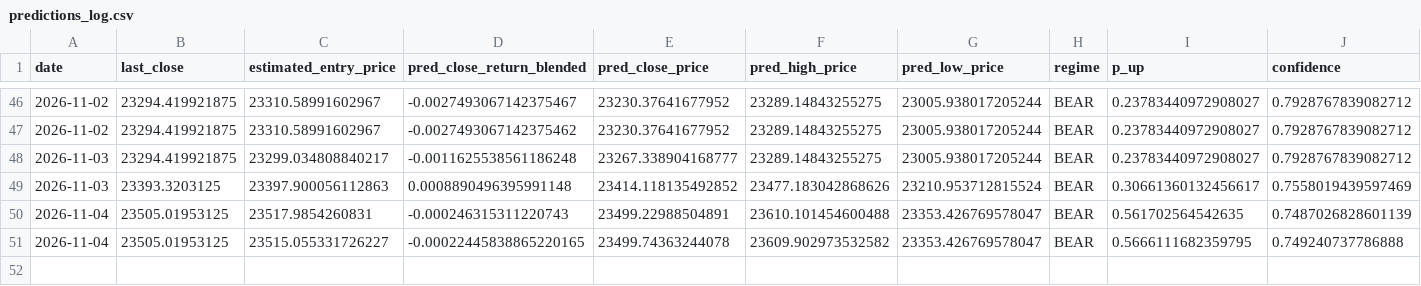
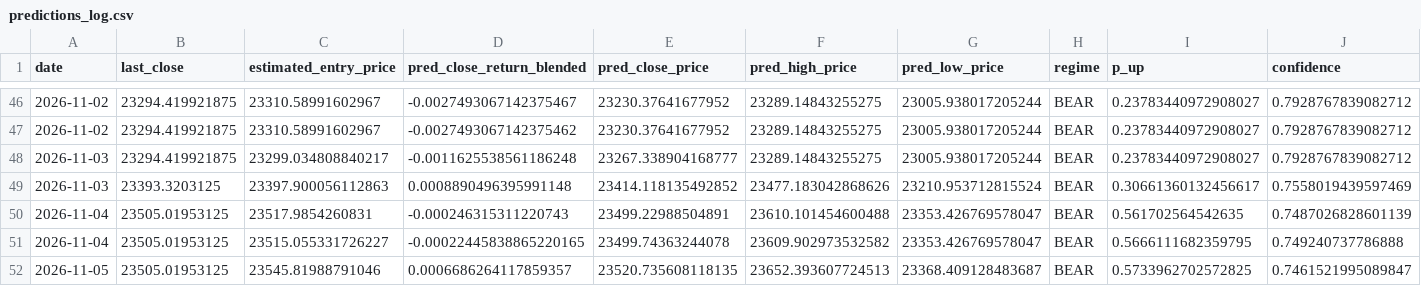
Before and after one commit to curvehen/H.S.I.P, a CSV file: logs/predictions_log.csv, drawn as a sheet; only a part is shown, gaps mark what is left out; rows hold the shown columns only; the diff names each change by its address in the sheet, - before the commit and + after, or states it on an @@ line.

```diff
--- a/logs/predictions_log.csv
+++ b/logs/predictions_log.csv
+row 52: 2026-11-05 | 23505.01953125 | 23545.81988791046 | 0.0006686264117859357 | 23520.735608118135 | 23652.393607724513 | 23368.409128483687 | BEAR | 0.5733962702572825 | 0.7461521995089847
```
Also changed, not shown: data/0002_HK_last_good.csv, data/0700_HK_last_good.csv, 26 other files.
